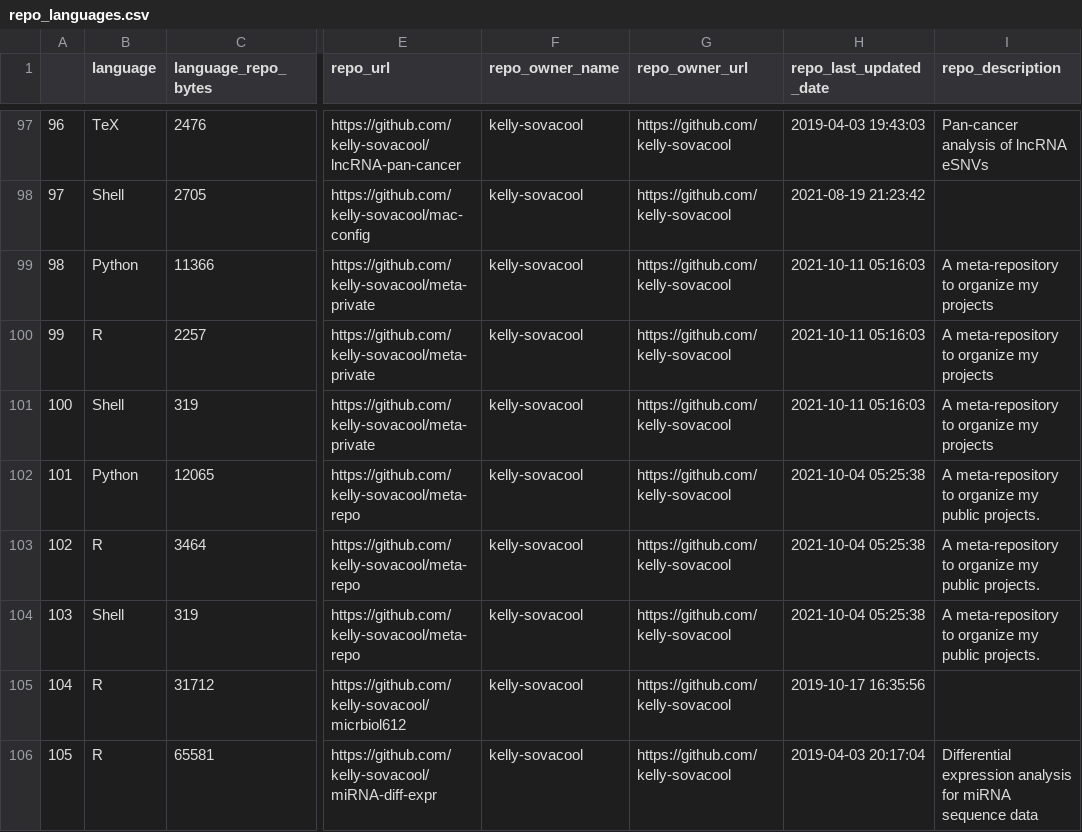
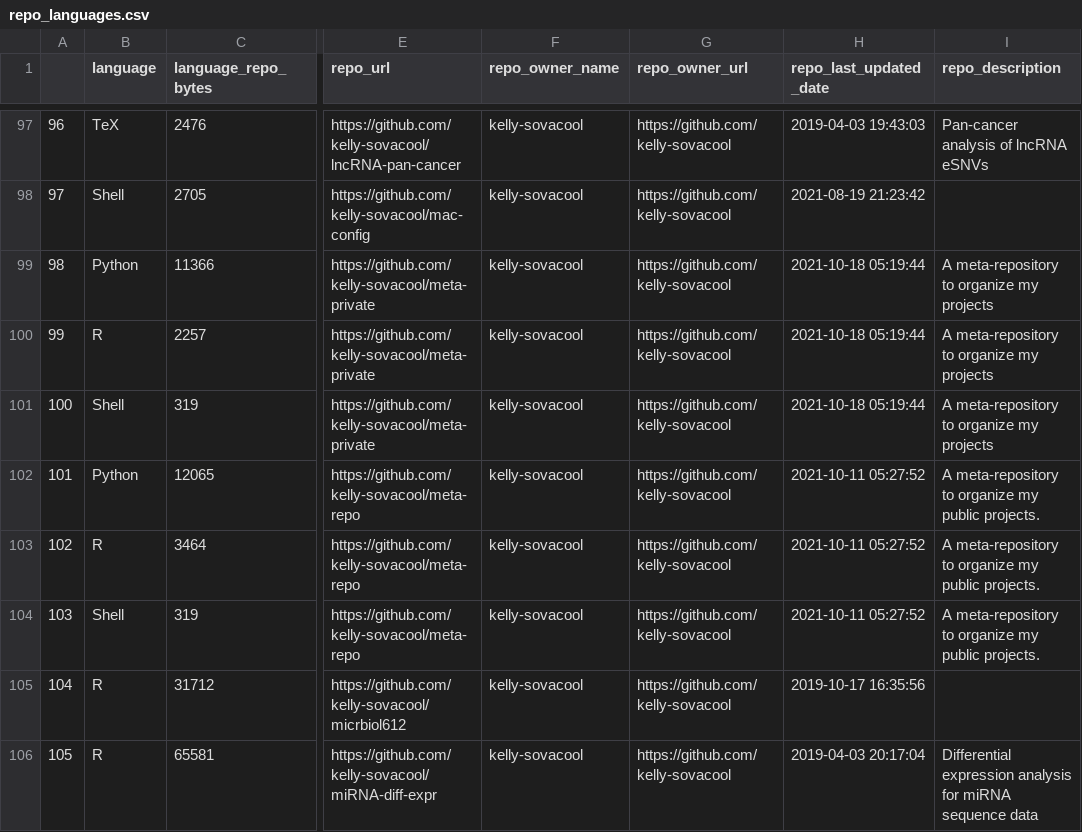
Before and after one commit to jsvanilla/meta-repo, a CSV file: data/repo_languages.csv, drawn as a sheet; only a part is shown, gaps mark what is left out; the diff covers the shown part only; the diff names each change by its address in the sheet, - before the commit and + after, or states it on an @@ line.

```diff
--- a/data/repo_languages.csv
+++ b/data/repo_languages.csv
-H99:H101 (repo_last_updated_date): 2021-10-11 05:16:03
+H99:H101 (repo_last_updated_date): 2021-10-18 05:19:44
-H102:H104 (repo_last_updated_date): 2021-10-04 05:25:38
+H102:H104 (repo_last_updated_date): 2021-10-11 05:27:52
```
Also changed, not shown: 1 added row, 25 edited cells and row numbers in column A elsewhere in this file, 5 other files.
